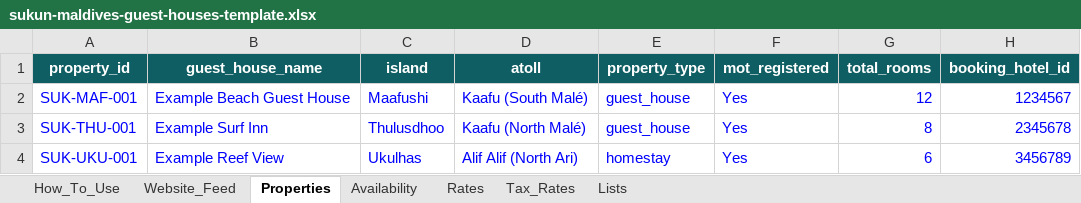
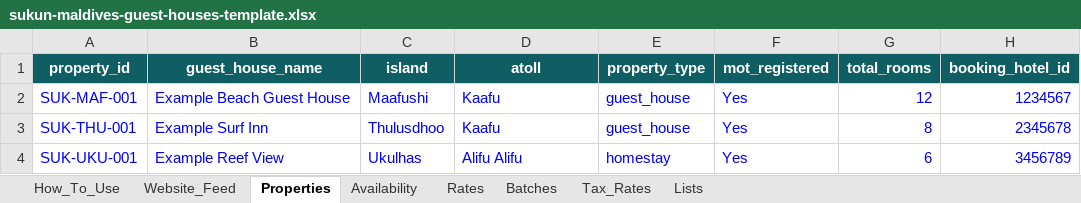
Before and after one commit to ismailarysh7-lab/agency-agents, an Excel workbook: examples/maldives-guest-house-tracker/sukun-maldives-guest-houses-template.xlsx, sheet Properties, drawn as a sheet; only a part is shown; values as stored, in another font and other column widths than the file's, no borders; charts and pictures not drawn; the diff names each change by its address in the sheet, - before the commit and + after, or states it on an @@ line.

```diff
--- a/examples/maldives-guest-house-tracker/sukun-maldives-guest-houses-template.xlsx (sheet Properties)
+++ b/examples/maldives-guest-house-tracker/sukun-maldives-guest-houses-template.xlsx (sheet Properties)
+sheet tab: Batches
-D2 (atoll): Kaafu (South Malé)
+D2 (atoll): Kaafu
-D3 (atoll): Kaafu (North Malé)
+D3 (atoll): Kaafu
-D4 (atoll): Alif Alif (North Ari)
+D4 (atoll): Alifu Alifu
```
Also changed, not shown: sheet Lists, sheet How_To_Use, sheet Website_Feed, 2 other files.
